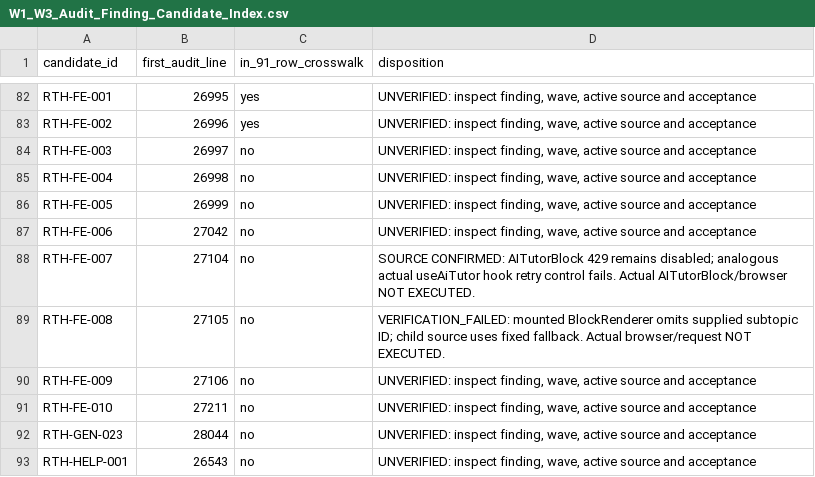
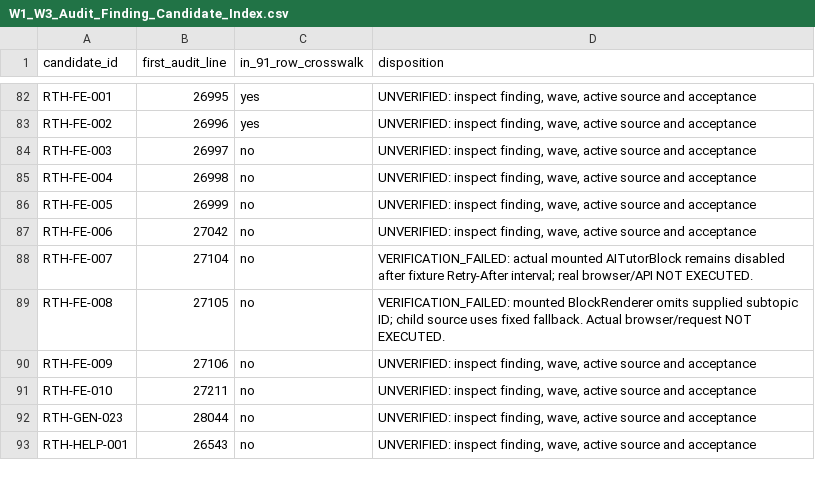
Before and after one commit to skillupitacademy-alt/SUIA_RTH_SHC, a CSV file: audit/W1_W3_Audit_Finding_Candidate_Index.csv, drawn as a sheet; only a part is shown, gaps mark what is left out.

Commit message:
test(tutorial): retain ai tutor block retry probe

```diff
--- a/audit/W1_W3_Audit_Finding_Candidate_Index.csv
+++ b/audit/W1_W3_Audit_Finding_Candidate_Index.csv
@@ -87,3 +87,3 @@ RTH-FE-005,26999,no,"UNVERIFIED: inspect finding, wave, active source and accept
 RTH-FE-006,27042,no,"UNVERIFIED: inspect finding, wave, active source and acceptance"
-RTH-FE-007,27104,no,SOURCE CONFIRMED: AITutorBlock 429 remains disabled; analogous actual useAiTutor hook retry control fails. Actual AITutorBlock/browser NOT EXECUTED.
+RTH-FE-007,27104,no,VERIFICATION_FAILED: actual mounted AITutorBlock remains disabled after fixture Retry-After interval; real browser/API NOT EXECUTED.
 RTH-FE-008,27105,no,VERIFICATION_FAILED: mounted BlockRenderer omits supplied subtopic ID; child source uses fixed fallback. Actual browser/request NOT EXECUTED.
```
Also changed, not shown: 3 other files.
